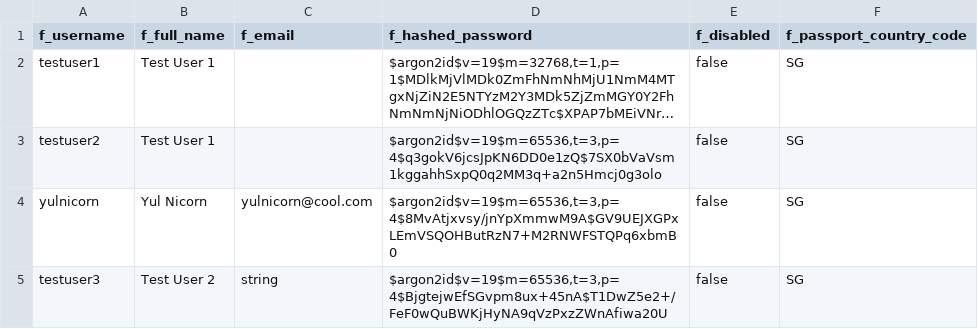
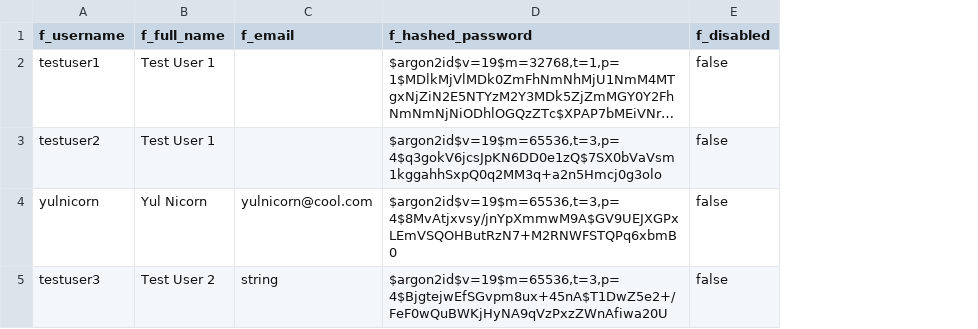
Before and after one commit to nus-mtechse-dataontology/DataOntology, a CSV file: graphdb/csv_files/dim_accounts.csv, drawn as a sheet; long unchanged cells end in …; the diff names each change by its address in the sheet, - before the commit and + after, or states it on an @@ line.

```diff
--- a/graphdb/csv_files/dim_accounts.csv
+++ b/graphdb/csv_files/dim_accounts.csv
-column F (f_passport_country_code), rows 2-5: all SG
```
Also changed, not shown: graphdb/csv_files/dim_country_visa_policy.csv, 5 other files.
